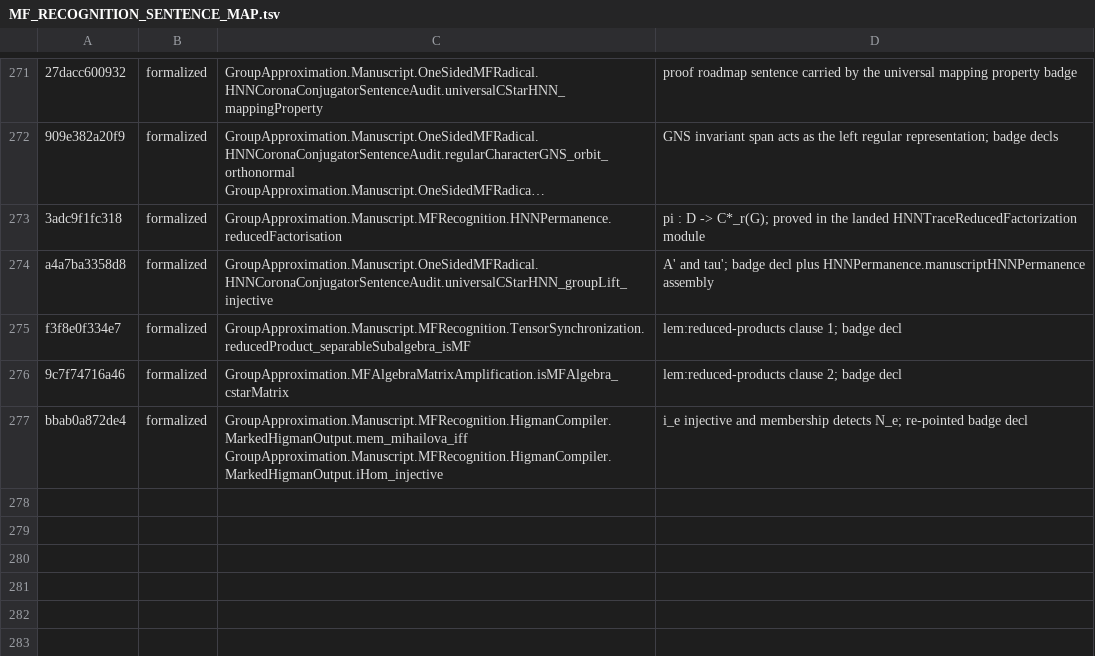
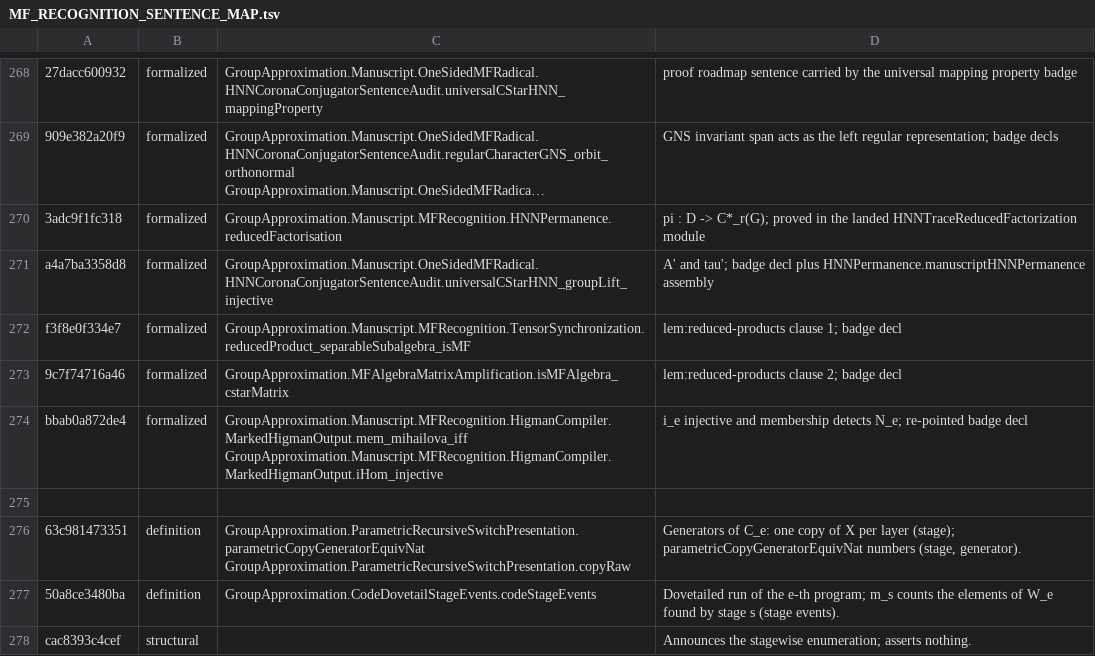
Before and after one commit to SauersML/group-approximation, a TSV file: metadata/MF_RECOGNITION_SENTENCE_MAP.tsv, drawn as a sheet; only a part is shown, gaps mark what is left out; long unchanged cells end in …; the diff covers the shown part only; the diff names each change by its address in the sheet, - before the commit and + after, or states it on an @@ line.

```diff
--- a/metadata/MF_RECOGNITION_SENTENCE_MAP.tsv
+++ b/metadata/MF_RECOGNITION_SENTENCE_MAP.tsv
+row 275: (empty)
+row 276: 63c981473351 | definition | GroupApproximation.ParametricRecursiveSwitchPresentation.parametricCopyGeneratorEquivNat GroupApproximation.ParametricRecursiveSwitchPresentation.copyRaw | Generators of C_e: one copy of X per layer (stage); parametricCopyGeneratorEquivNat numbers (stage, generator).
+row 277: 50a8ce3480ba | definition | GroupApproximation.CodeDovetailStageEvents.codeStageEvents | Dovetailed run of the e-th program; m_s counts the elements of W_e found by stage s (stage events).
+row 278: cac8393c4cef | structural |  | Announces the stagewise enumeration; asserts nothing.
```
Also changed, not shown: 4 added rows, 4 removed rows and 24 edited cells elsewhere in this file, metadata/MF_RECOGNITION_SENTENCE_CENSUS.tsv, metadata/NON_MF_NOTES_SENTENCE_CENSUS.tsv, 11 other files.
